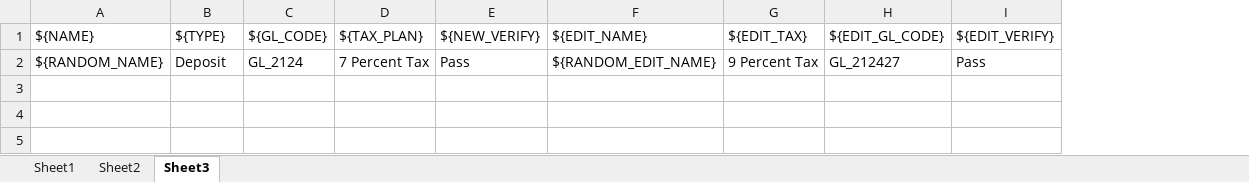
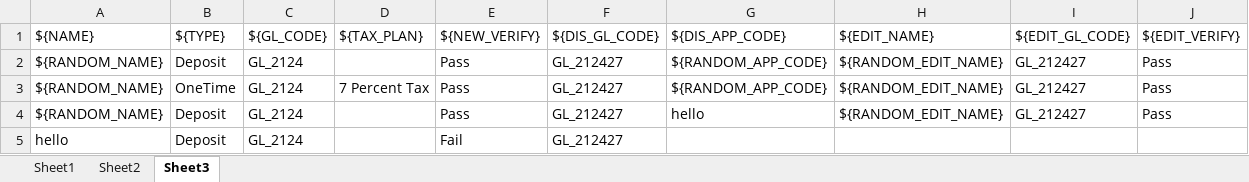
Before and after one commit to amalshaju2121/selenium, an Excel workbook: Test_Data/Data.xlsx, sheet Sheet3, drawn as a sheet; values as stored, in another font and other column widths than the file's, no borders; removed rows and columns are numbered as before the commit, all else as after; the diff names each change by its address in the sheet, - before the commit and + after, or states it on an @@ line.

```diff
--- a/Test_Data/Data.xlsx (sheet Sheet3)
+++ b/Test_Data/Data.xlsx (sheet Sheet3)
+column F, row 1: ${DIS_GL_CODE}; row 3: GL_212427
+column G, row 1: ${DIS_APP_CODE}; row 3: ${RANDOM_APP_CODE}
-column G, rows 1-2: ${EDIT_TAX} | 9 Percent Tax
+row 2: ${RANDOM_NAME} | Deposit | GL_2124 |  | Pass | GL_212427 | ${RANDOM_APP_CODE} | ${RANDOM_EDIT_NAME} | GL_212427 | Pass
-B3: Deposit
+B3: OneTime
+row 4: ${RANDOM_NAME} | Deposit | GL_2124 |  | Pass | GL_212427 | hello | ${RANDOM_EDIT_NAME} | GL_212427 | Pass
+row 5: hello | Deposit | GL_2124 |  | Fail | GL_212427
```
Also changed, not shown: 11 other files.
